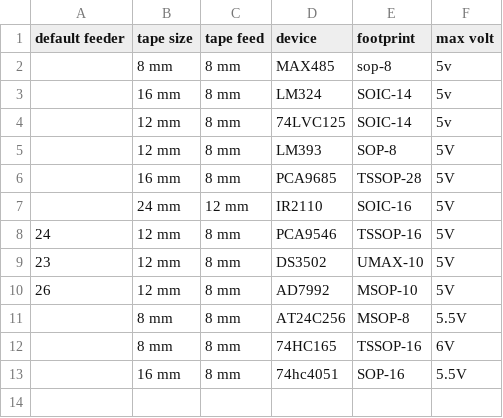
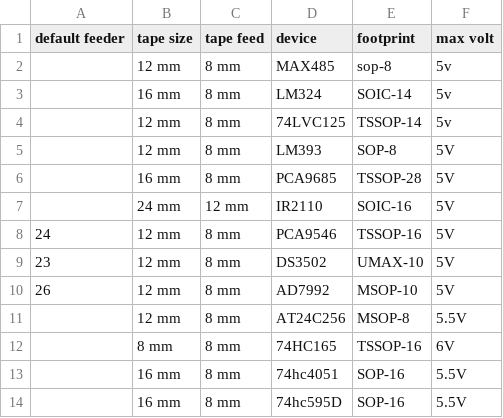
Before and after one commit to Stannen/dpv_convertor, a CSV file: components/ic.csv, drawn as a sheet.

```diff
--- a/components/ic.csv
+++ b/components/ic.csv
@@ -1,5 +1,5 @@
 "default feeder","tape size","tape feed","device","footprint","max volt"
-"","8 mm","8 mm","MAX485","sop-8","5v"
+"","12 mm","8 mm","MAX485","sop-8","5v"
 "","16 mm","8 mm","LM324","SOIC-14","5v"
-"","12 mm","8 mm","74LVC125","SOIC-14","5v"
+"","12 mm","8 mm","74LVC125","TSSOP-14","5v"
 "","12 mm","8 mm","LM393","SOP-8","5V"
@@ -10,4 +10,5 @@
 "26","12 mm","8 mm","AD7992","MSOP-10","5V"
-"","8 mm","8 mm","AT24C256","MSOP-8","5.5V"
+"","12 mm","8 mm","AT24C256","MSOP-8","5.5V"
 "","8 mm","8 mm","74HC165","TSSOP-16","6V"
 "","16 mm","8 mm","74hc4051","SOP-16","5.5V"
+"","16 mm","8 mm","74hc595D","SOP-16","5.5V"
```
Also changed, not shown: components/capacitors.csv, components/led.csv, 6 other files.
